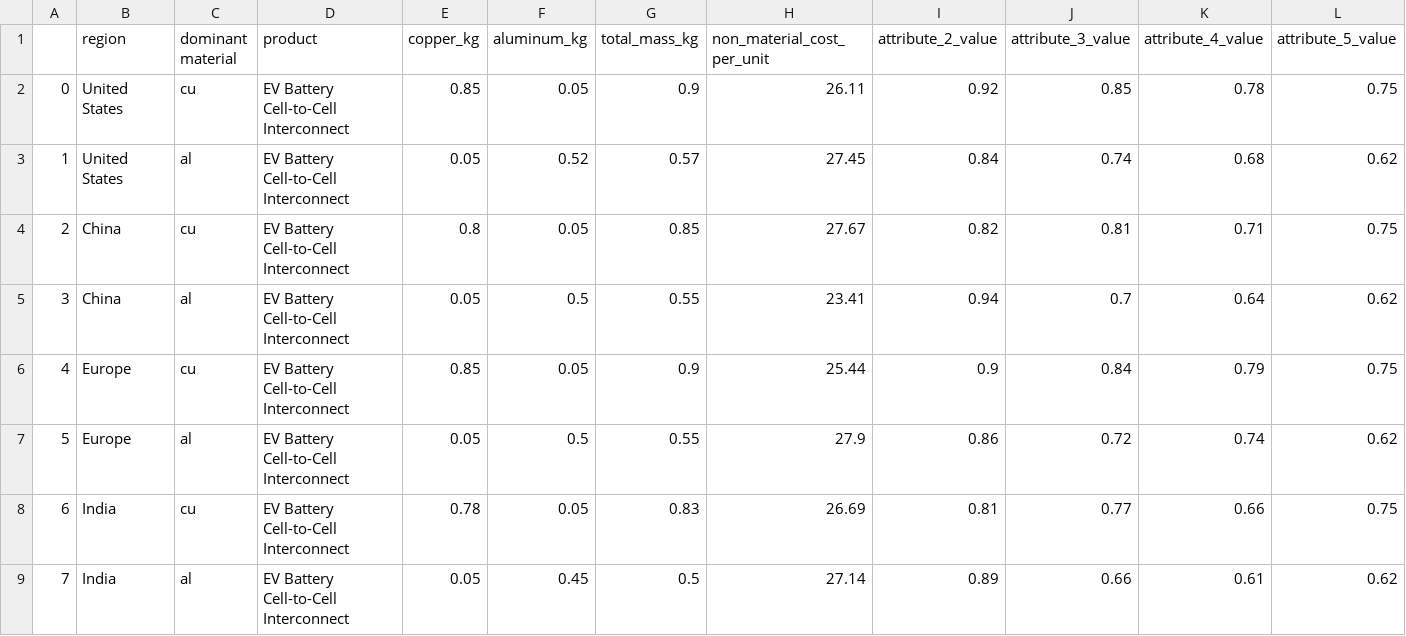
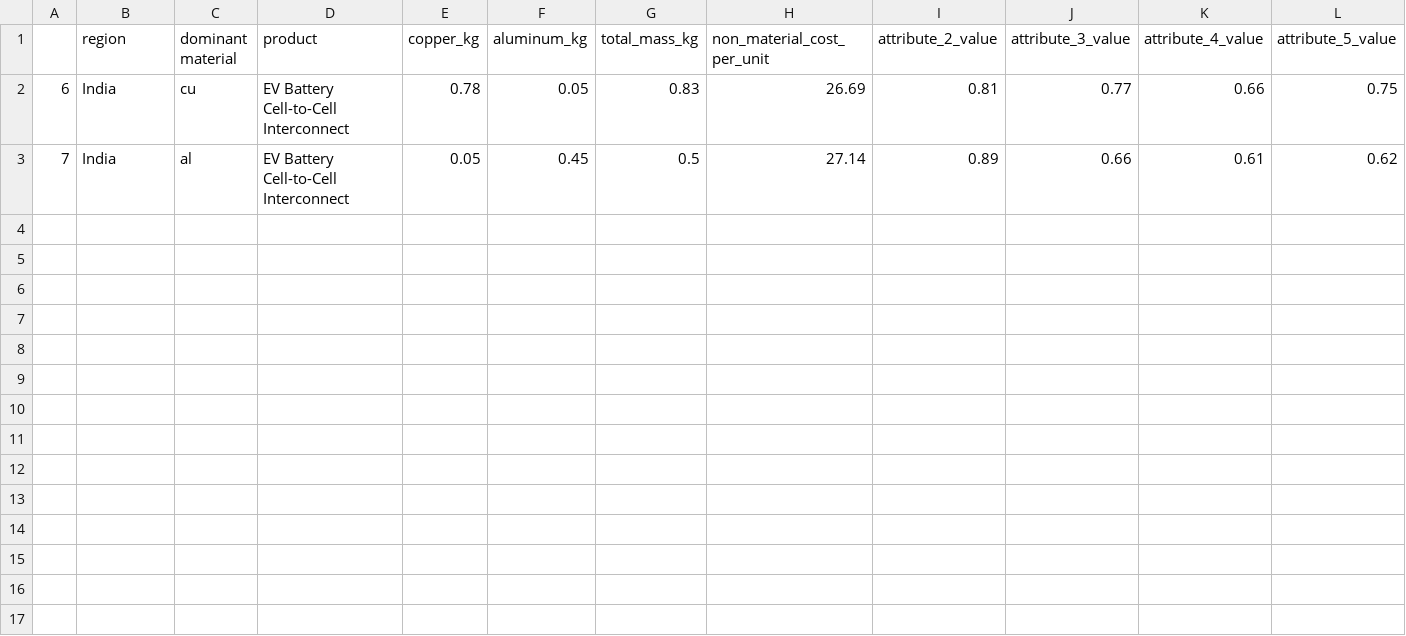
Before and after one commit to gwyntangog/msl_analysis, a CSV file: test_product.csv, drawn as a sheet; the diff names each change by its address in the sheet, - before the commit and + after, or states it on an @@ line.

```diff
--- a/test_product.csv
+++ b/test_product.csv
-row 2: 0 | United States | cu | EV Battery Cell-to-Cell Interconnect | 0.85 | 0.05 | 0.9 | 26.11 | 0.92 | 0.85 | 0.78 | 0.75
-row 3: 1 | United States | al | EV Battery Cell-to-Cell Interconnect | 0.05 | 0.52 | 0.57 | 27.45 | 0.84 | 0.74 | 0.68 | 0.62
-row 4: 2 | China | cu | EV Battery Cell-to-Cell Interconnect | 0.8 | 0.05 | 0.85 | 27.67 | 0.82 | 0.81 | 0.71 | 0.75
-row 5: 3 | China | al | EV Battery Cell-to-Cell Interconnect | 0.05 | 0.5 | 0.55 | 23.41 | 0.94 | 0.7 | 0.64 | 0.62
-row 6: 4 | Europe | cu | EV Battery Cell-to-Cell Interconnect | 0.85 | 0.05 | 0.9 | 25.44 | 0.9 | 0.84 | 0.79 | 0.75
-row 7: 5 | Europe | al | EV Battery Cell-to-Cell Interconnect | 0.05 | 0.5 | 0.55 | 27.9 | 0.86 | 0.72 | 0.74 | 0.62
```
Also changed, not shown: test_after_tau.csv, test_post.csv, 51 other files.
